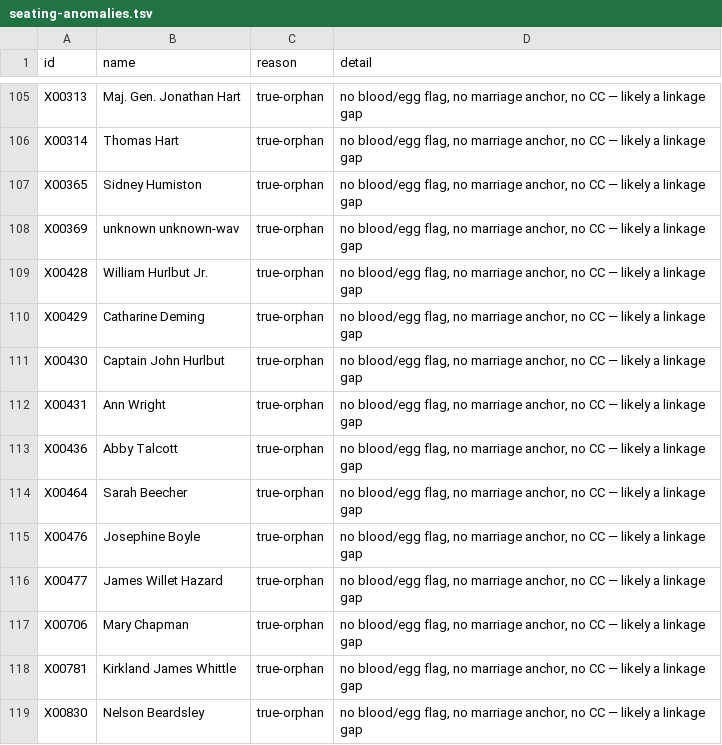
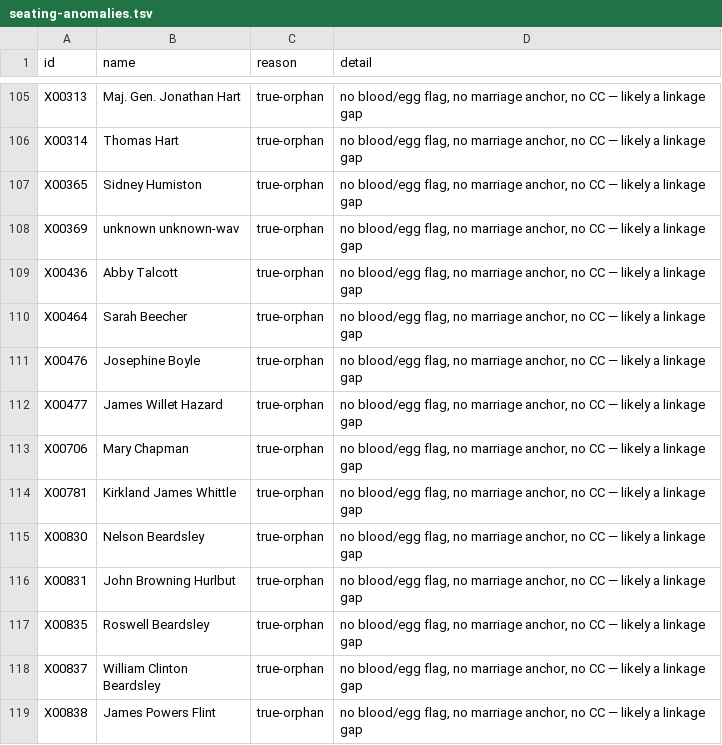
Before and after one commit to 35degrees/hookerfamily041726, a TSV file: seating-anomalies.tsv, drawn as a sheet; only a part is shown, gaps mark what is left out; the shorter side is filled out with more unchanged rows; the diff names each change by its address in the sheet, - before the commit and + after, or states it on an @@ line.

```diff
--- a/seating-anomalies.tsv
+++ b/seating-anomalies.tsv
-row 109: X00428 | William Hurlbut Jr. | true-orphan | no blood/egg flag, no marriage anchor, no CC — likely a linkage gap
-row 110: X00429 | Catharine Deming | true-orphan | no blood/egg flag, no marriage anchor, no CC — likely a linkage gap
-row 111: X00430 | Captain John Hurlbut | true-orphan | no blood/egg flag, no marriage anchor, no CC — likely a linkage gap
-row 112: X00431 | Ann Wright | true-orphan | no blood/egg flag, no marriage anchor, no CC — likely a linkage gap
```
Also changed, not shown: 1 other file.
